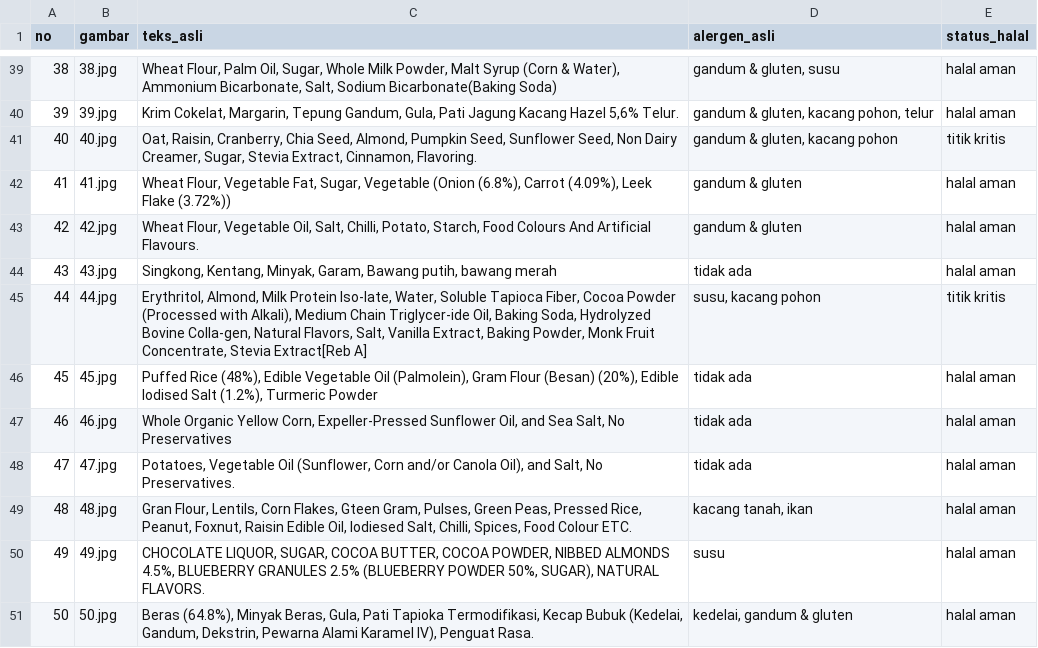
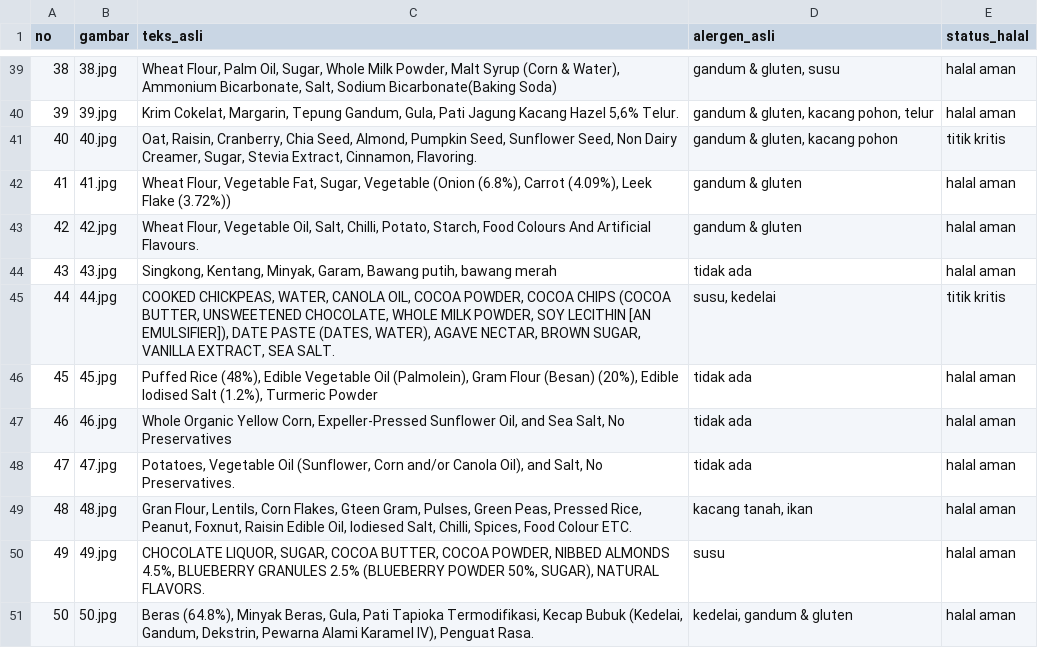
Before and after one commit to deayulianis/coba-skripsi, a CSV file: dataset/ground_truth.csv, drawn as a sheet; only a part is shown, gaps mark what is left out.

Commit message:
Update ground_truth.csv

```diff
--- a/dataset/ground_truth.csv
+++ b/dataset/ground_truth.csv
@@ -44,3 +44,3 @@ no;gambar;teks_asli;alergen_asli;status_halal
 43;43.jpg;Singkong, Kentang, Minyak, Garam, Bawang putih, bawang merah;tidak ada;halal aman
-44;44.jpg;Erythritol, Almond, Milk Protein Iso-late, Water, Soluble Tapioca Fiber, Cocoa Powder (Processed with Alkali), Medium Chain Triglycer-ide Oil, Baking Soda, Hydrolyzed Bovine Colla-gen, Natural Flavors, Salt, Vanilla Extract, Baking Powder, Monk Fruit Concentrate, Stevia Extract[Reb A];susu, kacang pohon;titik kritis
+44;44.jpg;COOKED CHICKPEAS, WATER, CANOLA OIL, COCOA POWDER, COCOA CHIPS (COCOA BUTTER, UNSWEETENED CHOCOLATE, WHOLE MILK POWDER, SOY LECITHIN [AN EMULSIFIER]), DATE PASTE (DATES, WATER), AGAVE NECTAR, BROWN SUGAR, VANILLA EXTRACT, SEA SALT.;susu, kedelai;titik kritis
 45;45.jpg;Puffed Rice (48%), Edible Vegetable Oil (Palmolein), Gram Flour (Besan) (20%), Edible lodised Salt (1.2%), Turmeric Powder;tidak ada;halal aman
```
